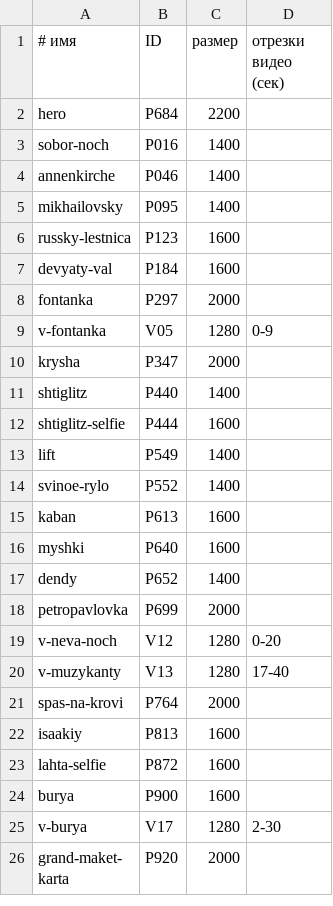
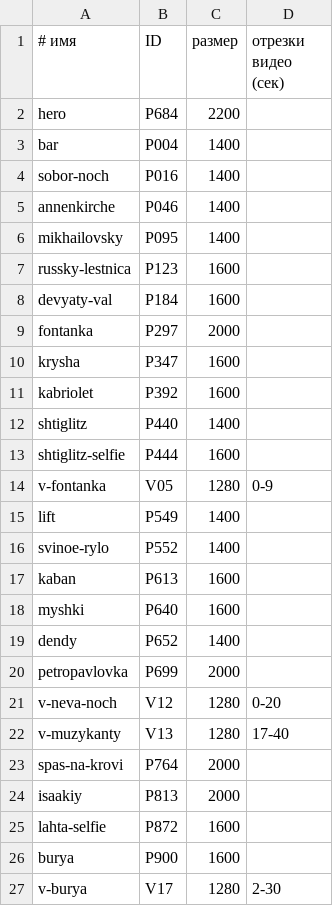
Before and after one commit to ssveretennikov/russia, a TSV file: regions/78-spb/selection.tsv, drawn as a sheet; only a part is shown; the shorter side is filled out with more unchanged rows; the diff covers the shown part only.

```diff
--- a/regions/78-spb/selection.tsv
+++ b/regions/78-spb/selection.tsv
@@ -2,2 +2,3 @@
 hero	P684	2200
+bar	P004	1400
 sobor-noch	P016	1400
@@ -8,6 +9,7 @@ devyaty-val	P184	1600
 fontanka	P297	2000
-v-fontanka	V05	1280	0-9
-krysha	P347	2000
+krysha	P347	1600
+kabriolet	P392	1600
 shtiglitz	P440	1400
 shtiglitz-selfie	P444	1600
+v-fontanka	V05	1280	0-9
 lift	P549	1400
@@ -21,3 +23,3 @@ v-muzykanty	V13	1280	17-40
 spas-na-krovi	P764	2000
-isaakiy	P813	1600
+isaakiy	P813	2000
 lahta-selfie	P872	1600
```
Also changed, not shown: 1 added row, 35 removed rows and 1 edited cell elsewhere in this file, 14 other files.
